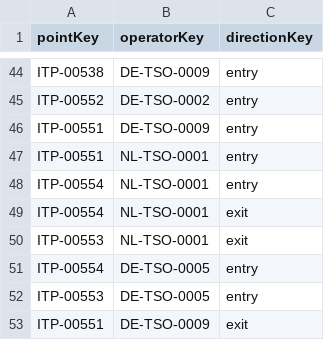
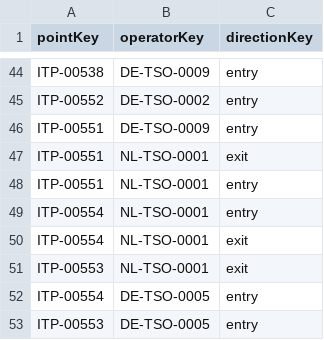
Before and after one commit to energyandcleanair/fossil_shipment_tracker, a CSV file: assets/entsog/opd_to_remove.csv, drawn as a sheet; only a part is shown, gaps mark what is left out; the shorter side is filled out with more unchanged rows.

Commit message:
-removing doublecounted

```diff
--- a/assets/entsog/opd_to_remove.csv
+++ b/assets/entsog/opd_to_remove.csv
@@ -46,2 +46,3 @@ ITP-00552,DE-TSO-0002,entry
 ITP-00551,DE-TSO-0009,entry
+ITP-00551,NL-TSO-0001,exit
 ITP-00551,NL-TSO-0001,entry
```
